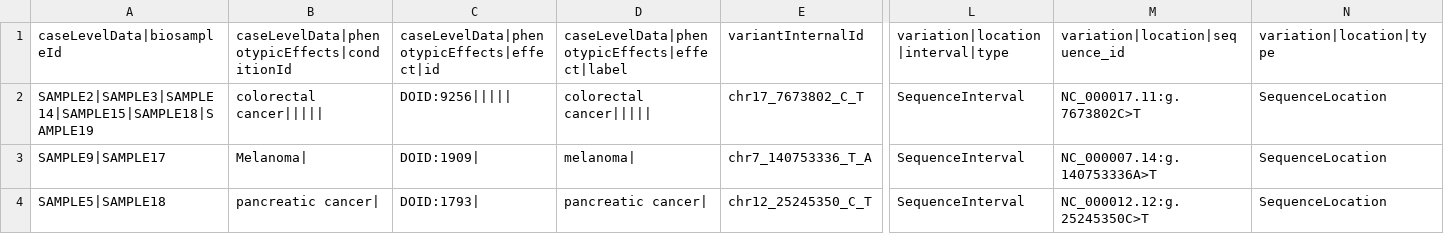
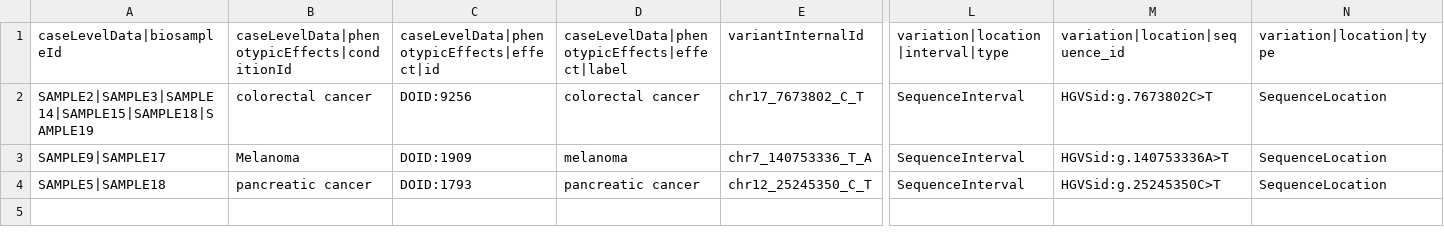
Before and after one commit to EGA-archive/beacon2-ri-tools-v2, a CSV file: csv/examples/genomicVariations/caseLevelData/genomicVariations.csv, drawn as a sheet; only a part is shown, gaps mark what is left out; the diff names each change by its address in the sheet, - before the commit and + after, or states it on an @@ line.

```diff
--- a/csv/examples/genomicVariations/caseLevelData/genomicVariations.csv
+++ b/csv/examples/genomicVariations/caseLevelData/genomicVariations.csv
-B2: colorectal cancer|||||
+B2: colorectal cancer
-C2: DOID:9256|||||
+C2: DOID:9256
-D2: colorectal cancer|||||
+D2: colorectal cancer
-M2: NC_000017.11:g.7673802C>T
+M2: HGVSid:g.7673802C>T
-B3: Melanoma|
+B3: Melanoma
-C3: DOID:1909|
+C3: DOID:1909
-D3: melanoma|
+D3: melanoma
-M3: NC_000007.14:g.140753336A>T
+M3: HGVSid:g.140753336A>T
-B4: pancreatic cancer|
+B4: pancreatic cancer
-C4: DOID:1793|
+C4: DOID:1793
-D4: pancreatic cancer|
+D4: pancreatic cancer
-M4: NC_000012.12:g.25245350C>T
+M4: HGVSid:g.25245350C>T
```
Also changed, not shown: csv/examples/Rare-diseases/datasets.csv, csv/examples/all-fields/datasets.csv, 29 other files.
